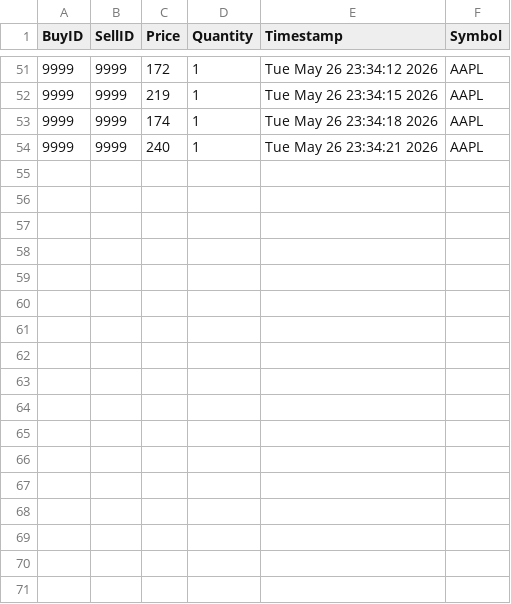
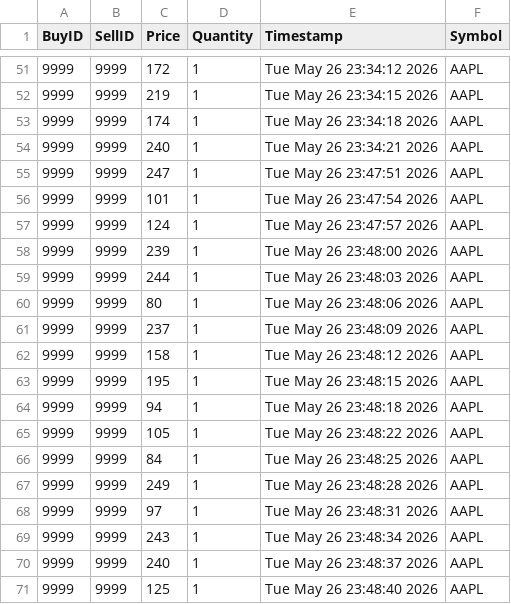
Before and after one commit to nivaanig01/trade-engine, a CSV file: trades.csv, drawn as a sheet; only a part is shown, gaps mark what is left out; the diff names each change by its address in the sheet, - before the commit and + after, or states it on an @@ line.

```diff
--- a/trades.csv
+++ b/trades.csv
+row 55: 9999 | 9999 | 247 | 1 | Tue May 26 23:47:51 2026 | AAPL
+row 56: 9999 | 9999 | 101 | 1 | Tue May 26 23:47:54 2026 | AAPL
+row 57: 9999 | 9999 | 124 | 1 | Tue May 26 23:47:57 2026 | AAPL
+row 58: 9999 | 9999 | 239 | 1 | Tue May 26 23:48:00 2026 | AAPL
+row 59: 9999 | 9999 | 244 | 1 | Tue May 26 23:48:03 2026 | AAPL
+row 60: 9999 | 9999 | 80 | 1 | Tue May 26 23:48:06 2026 | AAPL
+row 61: 9999 | 9999 | 237 | 1 | Tue May 26 23:48:09 2026 | AAPL
+row 62: 9999 | 9999 | 158 | 1 | Tue May 26 23:48:12 2026 | AAPL
+row 63: 9999 | 9999 | 195 | 1 | Tue May 26 23:48:15 2026 | AAPL
+row 64: 9999 | 9999 | 94 | 1 | Tue May 26 23:48:18 2026 | AAPL
+row 65: 9999 | 9999 | 105 | 1 | Tue May 26 23:48:22 2026 | AAPL
+row 66: 9999 | 9999 | 84 | 1 | Tue May 26 23:48:25 2026 | AAPL
+row 67: 9999 | 9999 | 249 | 1 | Tue May 26 23:48:28 2026 | AAPL
+row 68: 9999 | 9999 | 97 | 1 | Tue May 26 23:48:31 2026 | AAPL
+row 69: 9999 | 9999 | 243 | 1 | Tue May 26 23:48:34 2026 | AAPL
+row 70: 9999 | 9999 | 240 | 1 | Tue May 26 23:48:37 2026 | AAPL
+row 71: 9999 | 9999 | 125 | 1 | Tue May 26 23:48:40 2026 | AAPL
```
Also changed, not shown: 1 other file.
